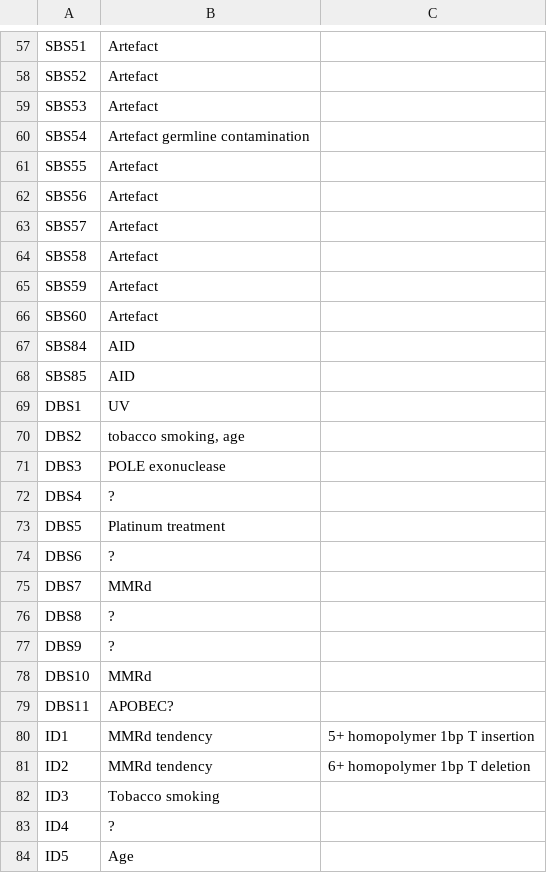
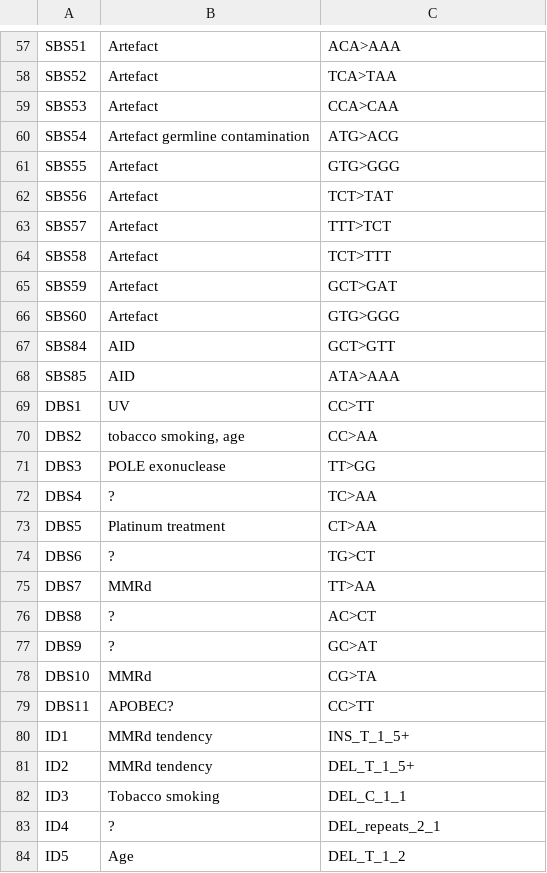
Before and after one commit to supernifty/mutational_signature, a TSV file: data/signature_summary.tsv, drawn as a sheet; only a part is shown, gaps mark what is left out; the diff covers the shown part only; the diff names each change by its address in the sheet, - before the commit and + after, or states it on an @@ line.

```diff
--- a/data/signature_summary.tsv
+++ b/data/signature_summary.tsv
-C57: (empty)
+C57: ACA>AAA
-C58: (empty)
+C58: TCA>TAA
-C59: (empty)
+C59: CCA>CAA
-C60: (empty)
+C60: ATG>ACG
-C61: (empty)
+C61: GTG>GGG
-C62: (empty)
+C62: TCT>TAT
-C63: (empty)
+C63: TTT>TCT
-C64: (empty)
+C64: TCT>TTT
-C65: (empty)
+C65: GCT>GAT
-C66: (empty)
+C66: GTG>GGG
-C67: (empty)
+C67: GCT>GTT
-C68: (empty)
+C68: ATA>AAA
-C69: (empty)
+C69: CC>TT
-C70: (empty)
+C70: CC>AA
-C71: (empty)
+C71: TT>GG
-C72: (empty)
+C72: TC>AA
-C73: (empty)
+C73: CT>AA
-C74: (empty)
+C74: TG>CT
-C75: (empty)
+C75: TT>AA
-C76: (empty)
+C76: AC>CT
-C77: (empty)
+C77: GC>AT
-C78: (empty)
+C78: CG>TA
-C79: (empty)
+C79: CC>TT
-C80: 5+ homopolymer 1bp T insertion
+C80: INS_T_1_5+
-C81: 6+ homopolymer 1bp T deletion
+C81: DEL_T_1_5+
-C82: (empty)
+C82: DEL_C_1_1
-C83: (empty)
+C83: DEL_repeats_2_1
-C84: (empty)
+C84: DEL_T_1_2
```
Also changed, not shown: 68 edited cells elsewhere in this file, 3 other files.
